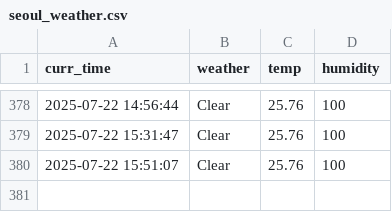
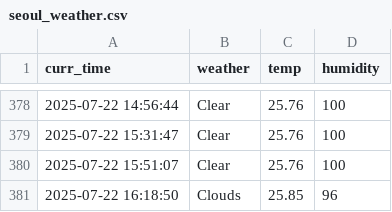
Before and after one commit to tmdals8184/seoul_weather_5_m, a CSV file: seoul_weather.csv, drawn as a sheet; only a part is shown, gaps mark what is left out; the diff names each change by its address in the sheet, - before the commit and + after, or states it on an @@ line.

```diff
--- a/seoul_weather.csv
+++ b/seoul_weather.csv
+row 381: 2025-07-22 16:18:50 | Clouds | 25.85 | 96
```
